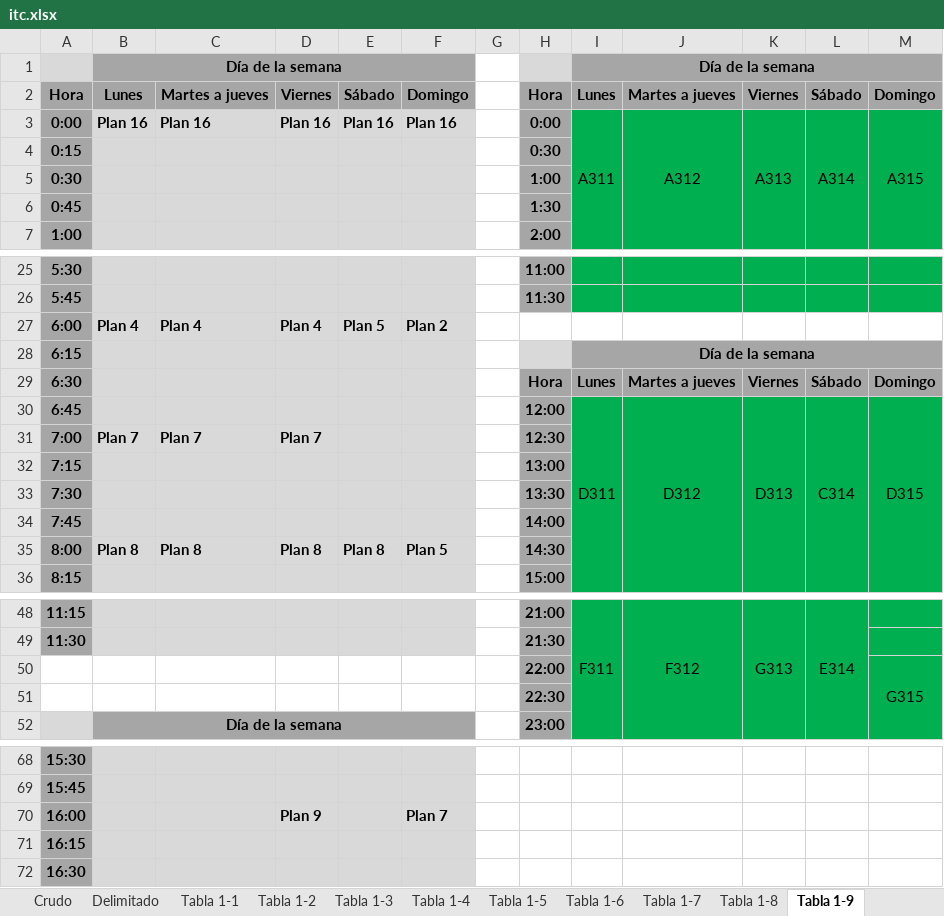
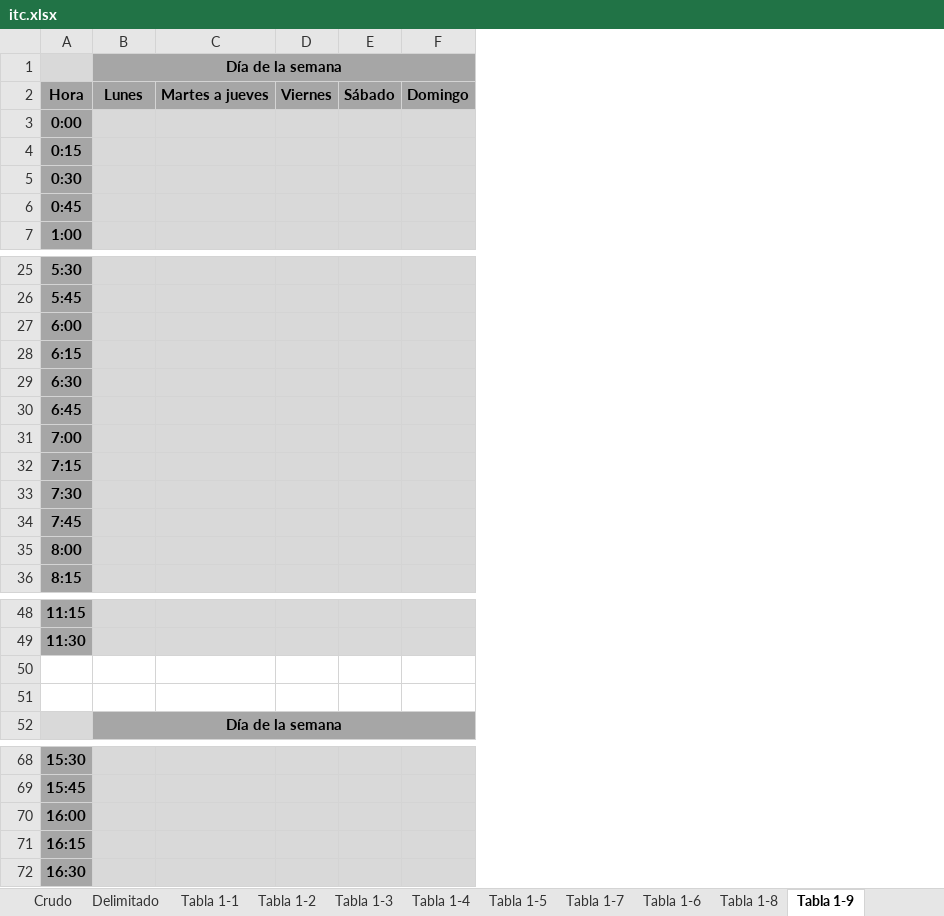
Before and after one commit to csi-FelipePino/ITC, an Excel workbook: data/itc.xlsx, sheet Tabla 1-9, drawn as a sheet; only a part is shown, gaps mark what is left out; values as stored, in another font and other column widths than the file's, no borders; removed rows and columns are numbered as before the commit, all else as after; the diff covers the shown part only; the diff names each change by its address in the sheet, - before the commit and + after, or states it on an @@ line.

```diff
--- a/data/itc.xlsx (sheet Tabla 1-9)
+++ b/data/itc.xlsx (sheet Tabla 1-9)
@@ sheet tab order changed: Crudo | Delimitado | Tabla 1-1 | Tabla 1-2 | Tabla 1-3 | Tabla 1-4 | Tabla 1-5 | Tabla 1-7 | Tabla 1-6 | Tabla 1-8 | Tabla 1-9 @@
-column G, empty
-column H, row 2: Hora; rows 4-7: 0:30 | 1:00 | 1:30 | 2:00; rows 25-26: 11:00 | 11:30; rows 29-30: Hora | 12:00; rows 32-34: 13:00 | 13:30 | 14:00; row 36: 15:00; rows 48-52: 21:00 | 21:30 | 22:00 | 22:30 | 23:00
-column I, rows 1-2: Día de la semana | Lunes; rows 28-30: Día de la semana | Lunes | D311; row 48: F311
-column J, row 2: Martes a jueves; rows 29-30: Martes a jueves | D312; row 48: F312
-column K, row 2: Viernes; rows 29-30: Viernes | D313; row 48: G313
-column L, row 2: Sábado; rows 29-30: Sábado | C314; row 48: E314
-column M, row 2: Domingo; rows 29-30: Domingo | D315; row 50: G315
-row 3: 0:00 | Plan 16 | Plan 16 | Plan 16 | Plan 16 | Plan 16 |  | 0:00 | A311 | A312 | A313 | A314 | A315
+row 3: 0:00
-row 27: 6:00 | Plan 4 | Plan 4 | Plan 4 | Plan 5 | Plan 2
+row 27: 6:00
-row 31: 7:00 | Plan 7 | Plan 7 | Plan 7 |  |  |  | 12:30
+row 31: 7:00
-row 35: 8:00 | Plan 8 | Plan 8 | Plan 8 | Plan 8 | Plan 5 |  | 14:30
+row 35: 8:00
-row 50:  |  |  |  |  |  |  | 22:00 |  |  |  |  | G315
+row 50: (empty)
-D70: Plan 9
+D70: (empty)
-F70: Plan 7
+F70: (empty)
```
Also changed, not shown: 2 added rows, 2 removed rows and 4 edited cells elsewhere in this sheet, sheet Tabla 1-8, sheet Tabla 1-3, sheet Tabla 1-4, sheet Tabla 1-6, sheet Tabla 1-7, sheet Tabla 1-2, 3 more sheets, charts or pictures, 5 other files.
